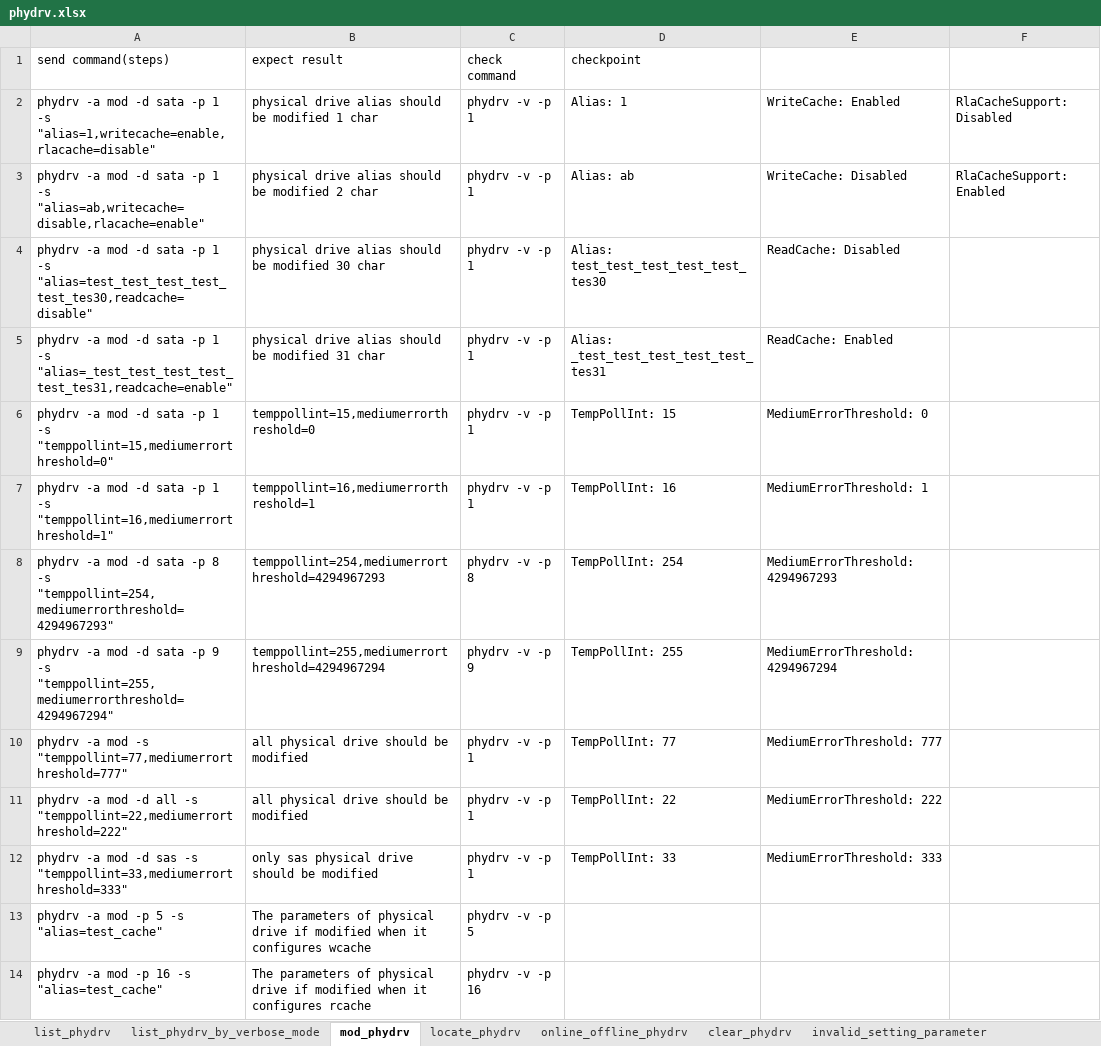
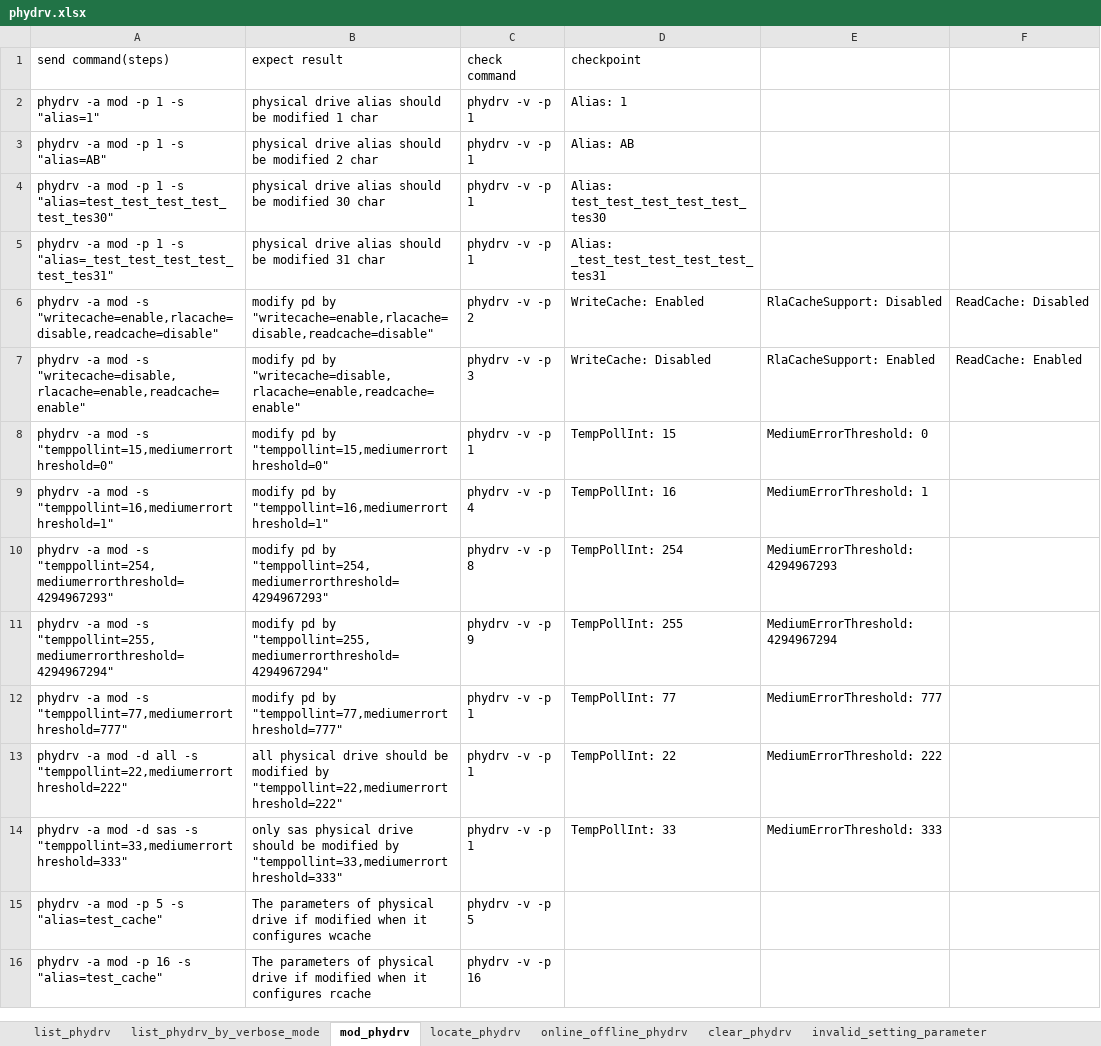
Before and after one commit to FengZiQ/cli, an Excel workbook: data/phydrv.xlsx, sheet mod_phydrv, drawn as a sheet; values as stored, in another font and other column widths than the file's, no borders; removed rows and columns are numbered as before the commit, all else as after; the diff names each change by its address in the sheet, - before the commit and + after, or states it on an @@ line.

```diff
--- a/data/phydrv.xlsx (sheet mod_phydrv)
+++ b/data/phydrv.xlsx (sheet mod_phydrv)
-A2 (send command(steps)): …-a mod -d sata -p 1 -s "alias=1,writecache=enable,rlacache=disable"
+A2 (send command(steps)): …-a mod -p 1 -s "alias=1"
-E2: WriteCache: Enabled
+E2: (empty)
-F2: RlaCacheSupport: Disabled
+F2: (empty)
-row 3: phydrv -a mod -d sata -p 1 -s "alias=ab,writecache=disable,rlacache=enable" | physical drive alias should be modified 2 char | phydrv -v -p 1 | Alias: ab | WriteCache: Disabled | RlaCacheSupport: Enabled
+row 3: phydrv -a mod -p 1 -s "alias=AB" | physical drive alias should be modified 2 char | phydrv -v -p 1 | Alias: AB
-A4 (send command(steps)): …-a mod -d sata -p 1 -s "alias=test_test_test_test_test_tes30,readcache=disable"
+A4 (send command(steps)): …-a mod -p 1 -s "alias=test_test_test_test_test_tes30"
-E4: ReadCache: Disabled
+E4: (empty)
-A5 (send command(steps)): …-a mod -d sata -p 1 -s "alias=_test_test_test_test_test_tes31,readcache=enable"
+A5 (send command(steps)): …-a mod -p 1 -s "alias=_test_test_test_test_test_tes31"
-E5: ReadCache: Enabled
+E5: (empty)
+row 6: phydrv -a mod -s "writecache=enable,rlacache=disable,readcache=disable" | modify pd by "writecache=enable,rlacache=disable,readcache=disable" | phydrv -v -p 2 | WriteCache: Enabled | RlaCacheSupport: Disabled | ReadCache: Disabled
+row 7: phydrv -a mod -s "writecache=disable,rlacache=enable,readcache=enable" | modify pd by "writecache=disable,rlacache=enable,readcache=enable" | phydrv -v -p 3 | WriteCache: Disabled | RlaCacheSupport: Enabled | ReadCache: Enabled
-A8 (send command(steps)): …-a mod -d sata -p 1 -s "temppollint=15,mediumerrorthreshold=0"
+A8 (send command(steps)): …-a mod -s "temppollint=15,mediumerrorthreshold=0"
-B8 (expect result): temppollint=15,mediumerrorthreshold=0
+B8 (expect result): modify pd by "temppollint=15,mediumerrorthreshold=0"
-A9 (send command(steps)): …-a mod -d sata -p 1 -s "temppollint=16,mediumerrorthreshold=1"
+A9 (send command(steps)): …-a mod -s "temppollint=16,mediumerrorthreshold=1"
-B9 (expect result): temppollint=16,mediumerrorthreshold=1
+B9 (expect result): modify pd by "temppollint=16,mediumerrorthreshold=1"
-C9 (check command): phydrv -v -p 1
+C9 (check command): phydrv -v -p 4
-A10 (send command(steps)): …-a mod -d sata -p 8 -s "temppollint=254,mediumerrorthreshold=4294967293"
+A10 (send command(steps)): …-a mod -s "temppollint=254,mediumerrorthreshold=4294967293"
-B10 (expect result): temppollint=254,mediumerrorthreshold=4294967293
+B10 (expect result): modify pd by "temppollint=254,mediumerrorthreshold=4294967293"
-A11 (send command(steps)): …-a mod -d sata -p 9 -s "temppollint=255,mediumerrorthreshold=4294967294"
+A11 (send command(steps)): …-a mod -s "temppollint=255,mediumerrorthreshold=4294967294"
-B11 (expect result): temppollint=255,mediumerrorthreshold=4294967294
+B11 (expect result): modify pd by "temppollint=255,mediumerrorthreshold=4294967294"
-B12 (expect result): all physical drive should be modified
+B12 (expect result): modify pd by "temppollint=77,mediumerrorthreshold=777"
-B13 (expect result): …be modified
+B13 (expect result): …be modified by "temppollint=22,mediumerrorthreshold=222"
-B14 (expect result): …be modified
+B14 (expect result): …be modified by "temppollint=33,mediumerrorthreshold=333"
```
Also changed, not shown: sheet invalid_setting_parameter, data/acl.xlsx, data/ping.xlsx, 18 other files.
